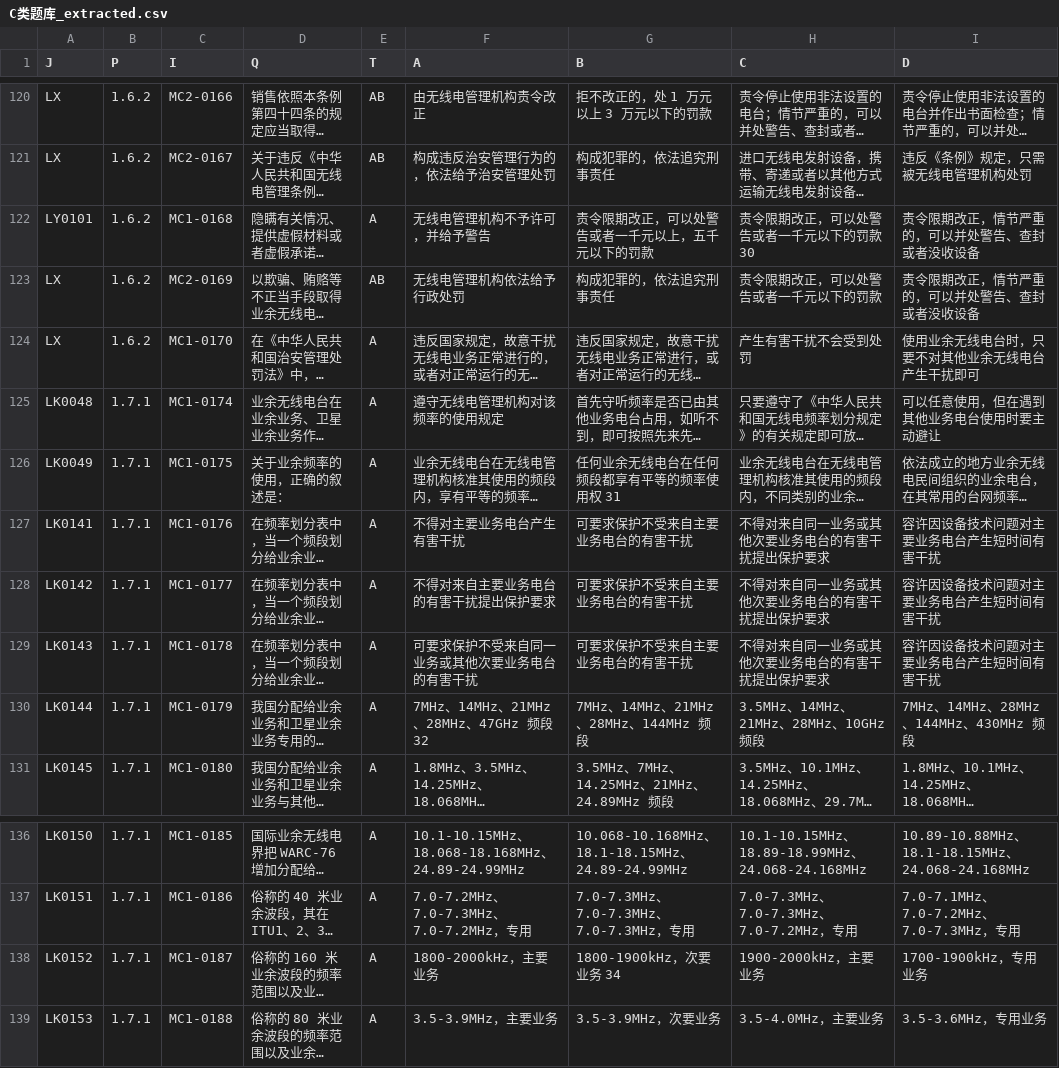
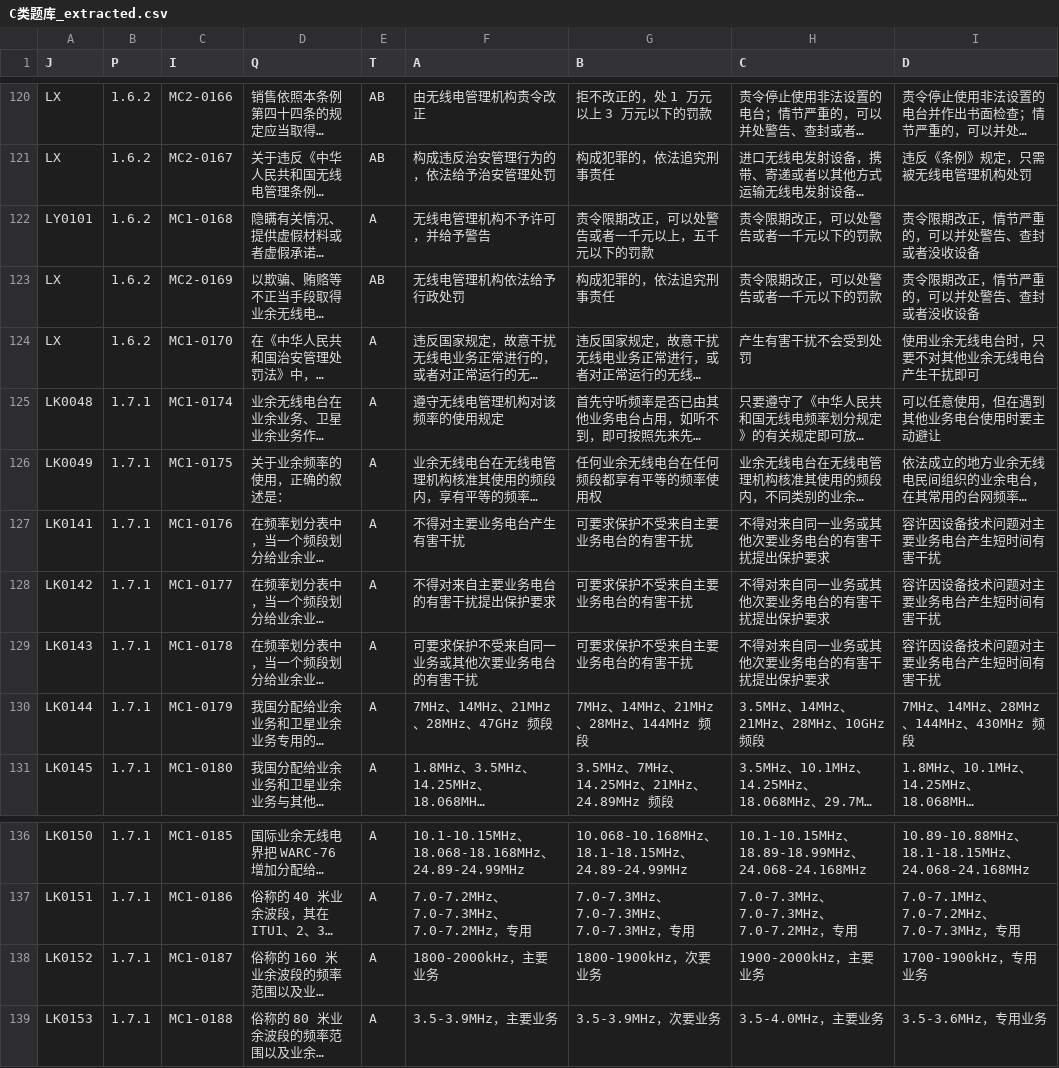
Before and after one commit to singworld/yywxd, a CSV file: C类题库_extracted.csv, drawn as a sheet; only a part is shown, gaps mark what is left out; long unchanged cells end in …; the diff names each change by its address in the sheet, - before the commit and + after, or states it on an @@ line.

```diff
--- a/C类题库_extracted.csv
+++ b/C类题库_extracted.csv
-H122 (C): 责令限期改正，可以处警告或者一千元以下的罚款 30
+H122 (C): 责令限期改正，可以处警告或者一千元以下的罚款
-G126 (B): 任何业余无线电台在任何频段都享有平等的频率使用权 31
+G126 (B): 任何业余无线电台在任何频段都享有平等的频率使用权
-F130 (A): 7MHz、14MHz、21MHz、28MHz、47GHz 频段 32
+F130 (A): 7MHz、14MHz、21MHz、28MHz、47GHz 频段
-G138 (B): 1800-1900kHz，次要业务 34
+G138 (B): 1800-1900kHz，次要业务
```
Also changed, not shown: public/C类题库_extracted.csv, 11 other files.
